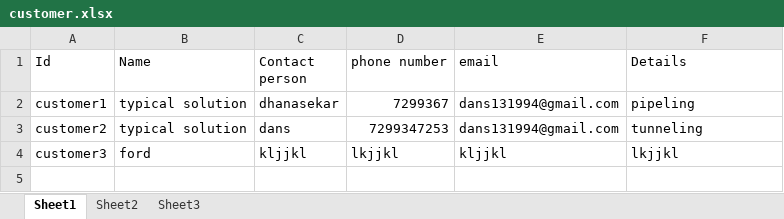
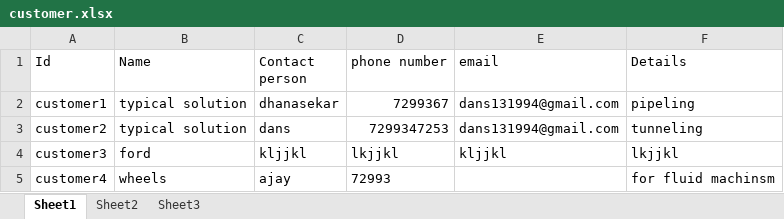
Before and after one commit to dhanasekar13/final-project, an Excel workbook: src/excel/customer.xlsx, sheet Sheet1, drawn as a sheet; values as stored, in another font and other column widths than the file's, no borders; the diff names each change by its address in the sheet, - before the commit and + after, or states it on an @@ line.

```diff
--- a/src/excel/customer.xlsx (sheet Sheet1)
+++ b/src/excel/customer.xlsx (sheet Sheet1)
+row 5: customer4 | wheels | ajay | 72993 |  | for fluid machinsm
```
Also changed, not shown: src/excel/Project Enquiry Register - 18-19 Template.xlsx, src/excel/assigneng.xlsx, 9 other files.
